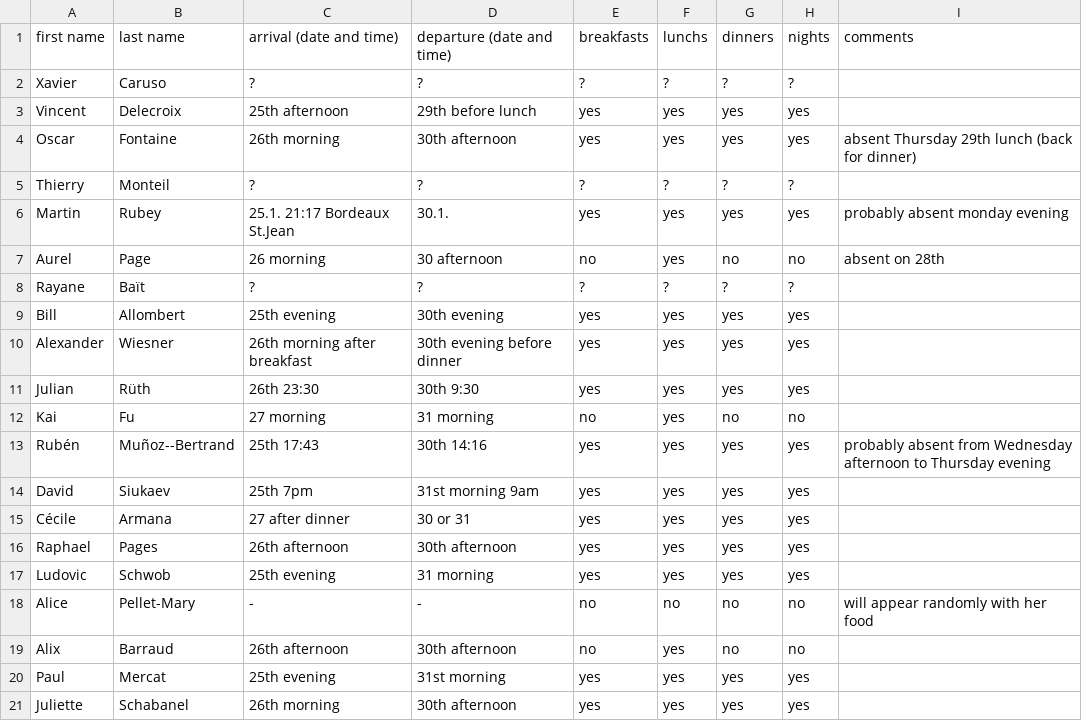
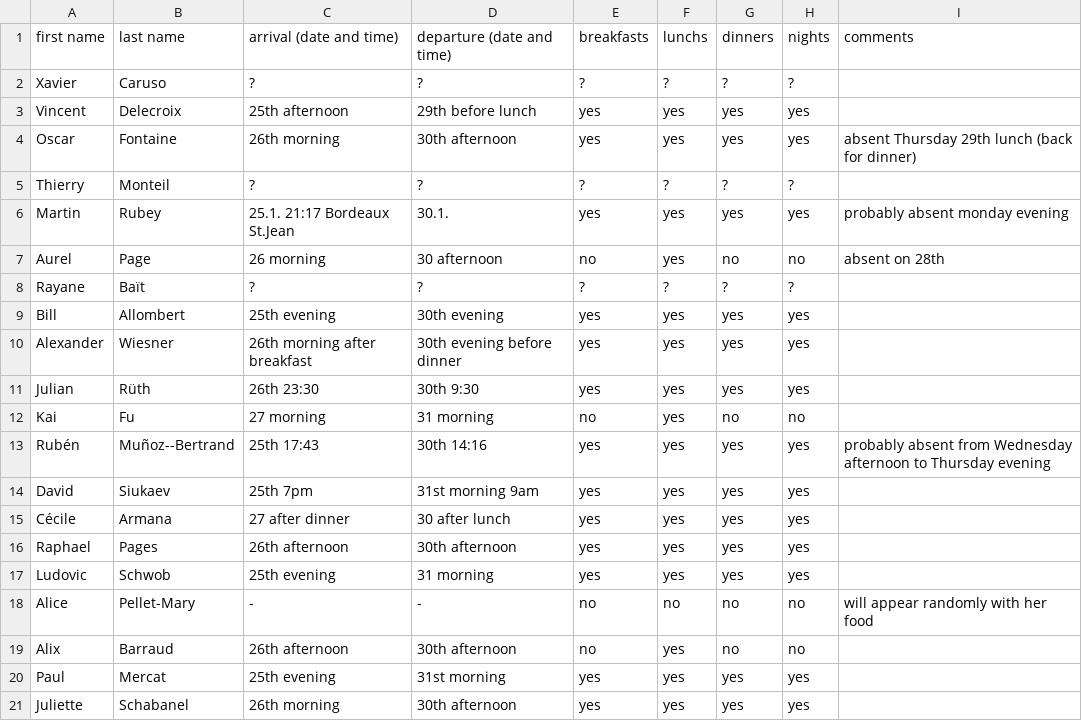
Before and after one commit to videlec/days130, a CSV file: organization/nights_and_food.csv, drawn as a sheet.

Commit message:
Update nights_and_food.csv

```diff
--- a/organization/nights_and_food.csv
+++ b/organization/nights_and_food.csv
@@ -14,3 +14,3 @@ Rubén,Muñoz--Bertrand,25th 17:43,30th 14:16,yes,yes,yes,yes,probably absent fr
 David,Siukaev,25th 7pm,31st morning 9am,yes,yes,yes,yes,
-Cécile,Armana,27 after dinner,30 or 31,yes,yes,yes,yes,
+Cécile,Armana,27 after dinner,30 after lunch,yes,yes,yes,yes,
 Raphael,Pages,26th afternoon,30th afternoon,yes,yes,yes,yes,
```
